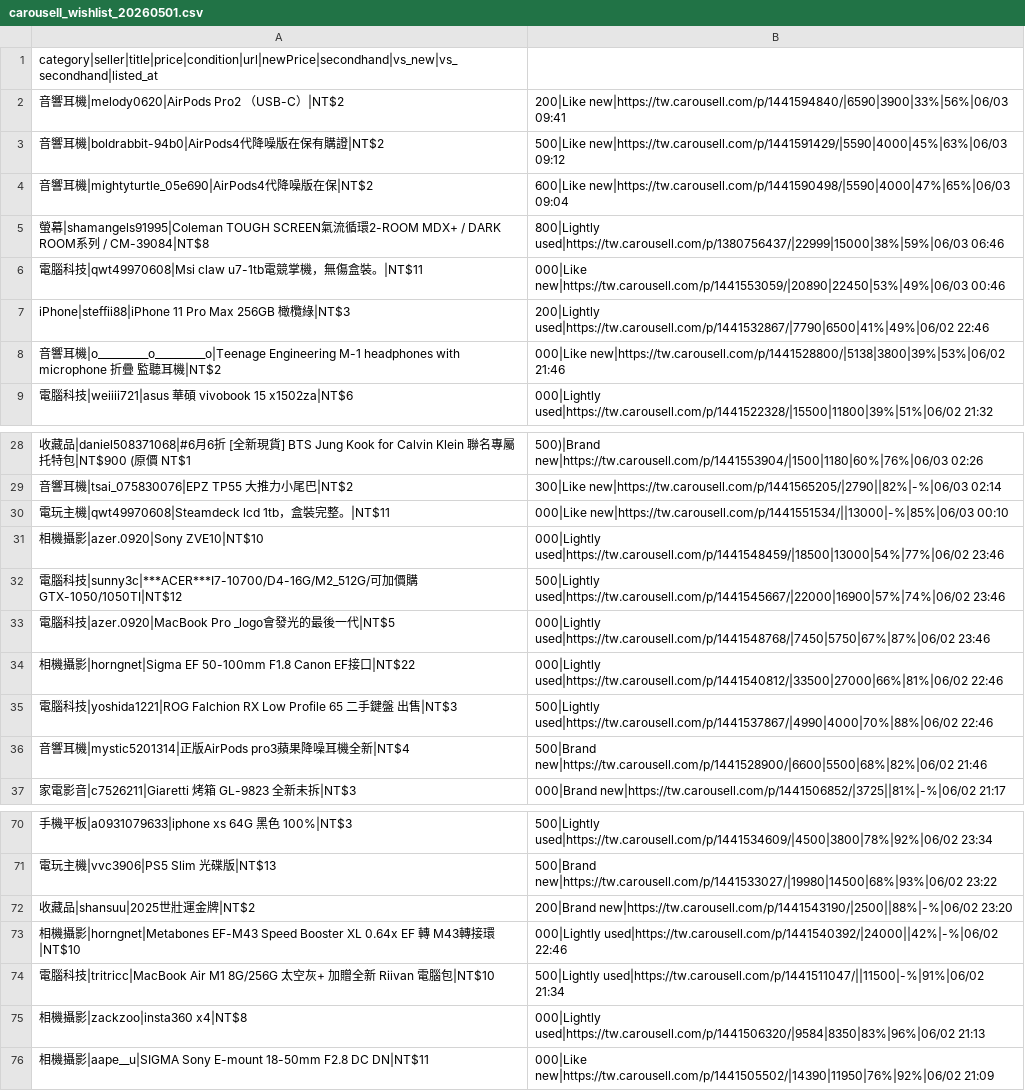
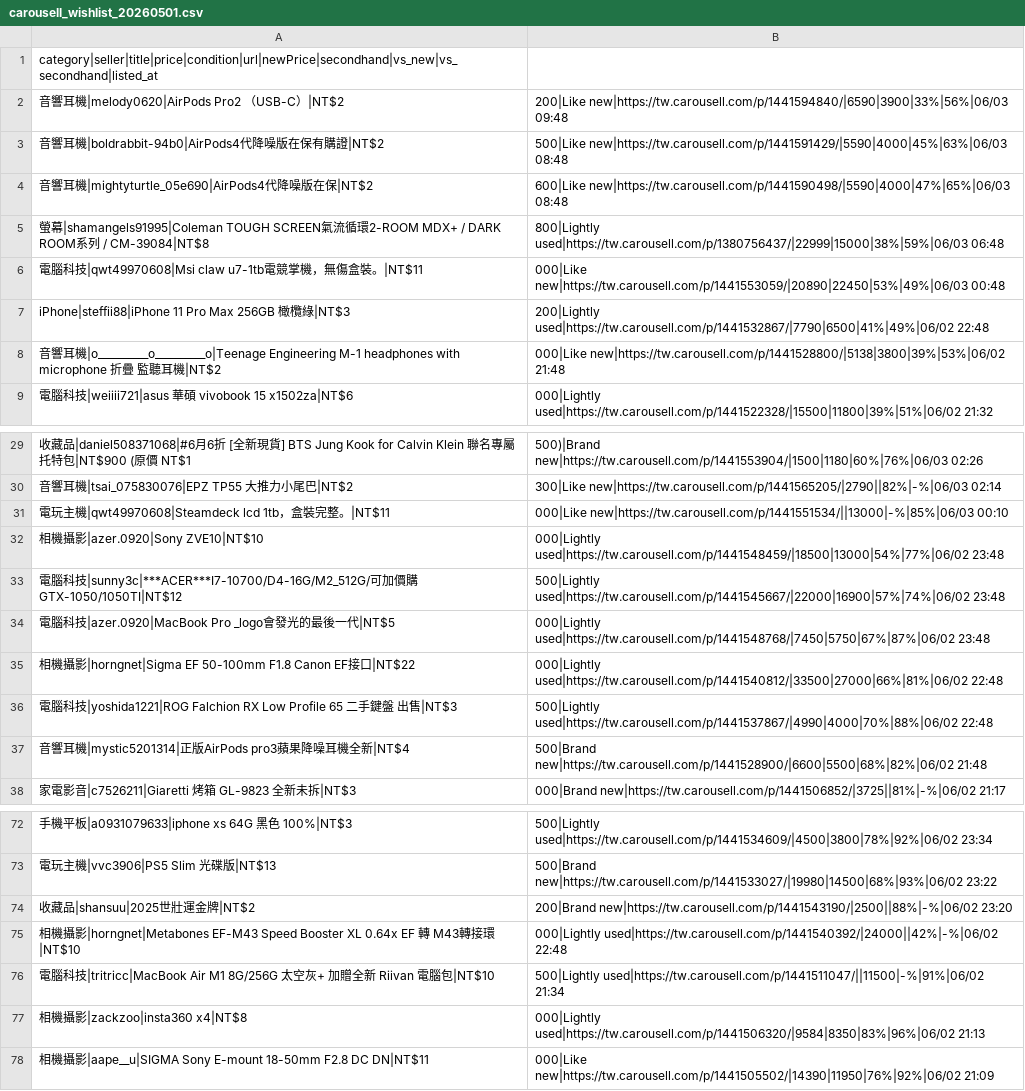
Before and after one commit to yangnim21029/cheap-product, a CSV file: outputs/carousell_wishlist_20260501.csv, drawn as a sheet; only a part is shown, gaps mark what is left out; addresses are those after the commit; the diff covers the shown part only; the diff names each change by its address in the sheet, - before the commit and + after, or states it on an @@ line.

```diff
--- a/outputs/carousell_wishlist_20260501.csv
+++ b/outputs/carousell_wishlist_20260501.csv
-B2: 200|Like new|https://tw.carousell.com/p/1441594840/|6590|3900|33%|56%|06/03 09:41
+B2: 200|Like new|https://tw.carousell.com/p/1441594840/|6590|3900|33%|56%|06/03 09:48
-B3: 500|Like new|https://tw.carousell.com/p/1441591429/|5590|4000|45%|63%|06/03 09:12
+B3: 500|Like new|https://tw.carousell.com/p/1441591429/|5590|4000|45%|63%|06/03 08:48
-B4: 600|Like new|https://tw.carousell.com/p/1441590498/|5590|4000|47%|65%|06/03 09:04
+B4: 600|Like new|https://tw.carousell.com/p/1441590498/|5590|4000|47%|65%|06/03 08:48
-B5: 800|Lightly used|https://tw.carousell.com/p/1380756437/|22999|15000|38%|59%|06/03 06:46
+B5: 800|Lightly used|https://tw.carousell.com/p/1380756437/|22999|15000|38%|59%|06/03 06:48
-B6: 000|Like new|https://tw.carousell.com/p/1441553059/|20890|22450|53%|49%|06/03 00:46
+B6: 000|Like new|https://tw.carousell.com/p/1441553059/|20890|22450|53%|49%|06/03 00:48
-B7: 200|Lightly used|https://tw.carousell.com/p/1441532867/|7790|6500|41%|49%|06/02 22:46
+B7: 200|Lightly used|https://tw.carousell.com/p/1441532867/|7790|6500|41%|49%|06/02 22:48
-B8: 000|Like new|https://tw.carousell.com/p/1441528800/|5138|3800|39%|53%|06/02 21:46
+B8: 000|Like new|https://tw.carousell.com/p/1441528800/|5138|3800|39%|53%|06/02 21:48
-B32: 000|Lightly used|https://tw.carousell.com/p/1441548459/|18500|13000|54%|77%|06/02 23:46
+B32: 000|Lightly used|https://tw.carousell.com/p/1441548459/|18500|13000|54%|77%|06/02 23:48
-B33: 500|Lightly used|https://tw.carousell.com/p/1441545667/|22000|16900|57%|74%|06/02 23:46
+B33: 500|Lightly used|https://tw.carousell.com/p/1441545667/|22000|16900|57%|74%|06/02 23:48
-B34: 000|Lightly used|https://tw.carousell.com/p/1441548768/|7450|5750|67%|87%|06/02 23:46
+B34: 000|Lightly used|https://tw.carousell.com/p/1441548768/|7450|5750|67%|87%|06/02 23:48
-B35: 000|Lightly used|https://tw.carousell.com/p/1441540812/|33500|27000|66%|81%|06/02 22:46
+B35: 000|Lightly used|https://tw.carousell.com/p/1441540812/|33500|27000|66%|81%|06/02 22:48
-B36: 500|Lightly used|https://tw.carousell.com/p/1441537867/|4990|4000|70%|88%|06/02 22:46
+B36: 500|Lightly used|https://tw.carousell.com/p/1441537867/|4990|4000|70%|88%|06/02 22:48
-B37: 500|Brand new|https://tw.carousell.com/p/1441528900/|6600|5500|68%|82%|06/02 21:46
+B37: 500|Brand new|https://tw.carousell.com/p/1441528900/|6600|5500|68%|82%|06/02 21:48
-B75: 000|Lightly used|https://tw.carousell.com/p/1441540392/|24000||42%|-%|06/02 22:46
+B75: 000|Lightly used|https://tw.carousell.com/p/1441540392/|24000||42%|-%|06/02 22:48
```
Also changed, not shown: 4 added rows, 2 removed rows and 12 edited cells elsewhere in this file, 7 other files.
